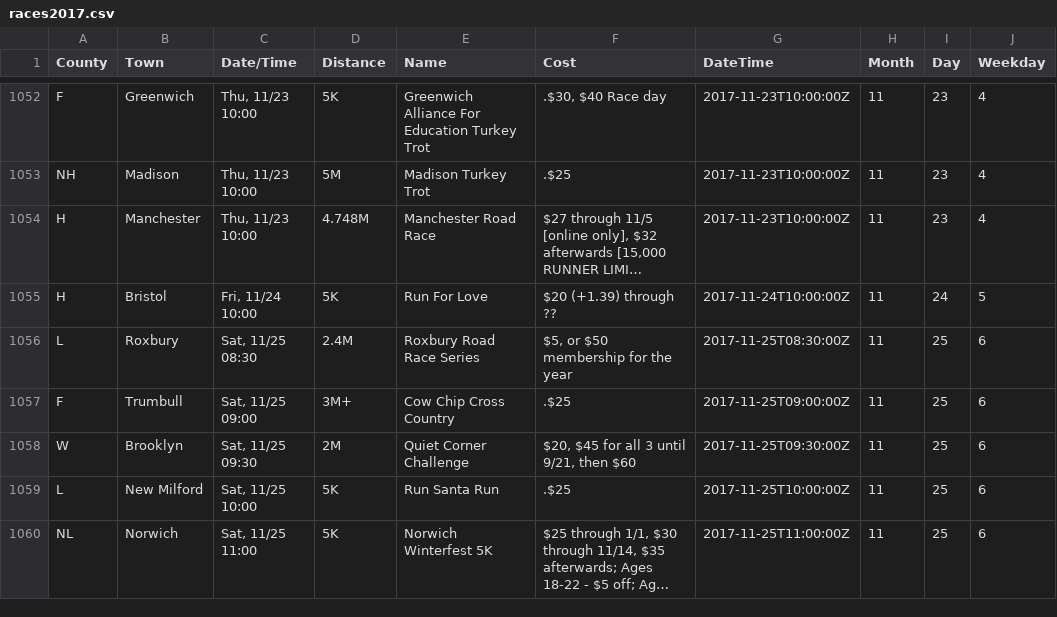
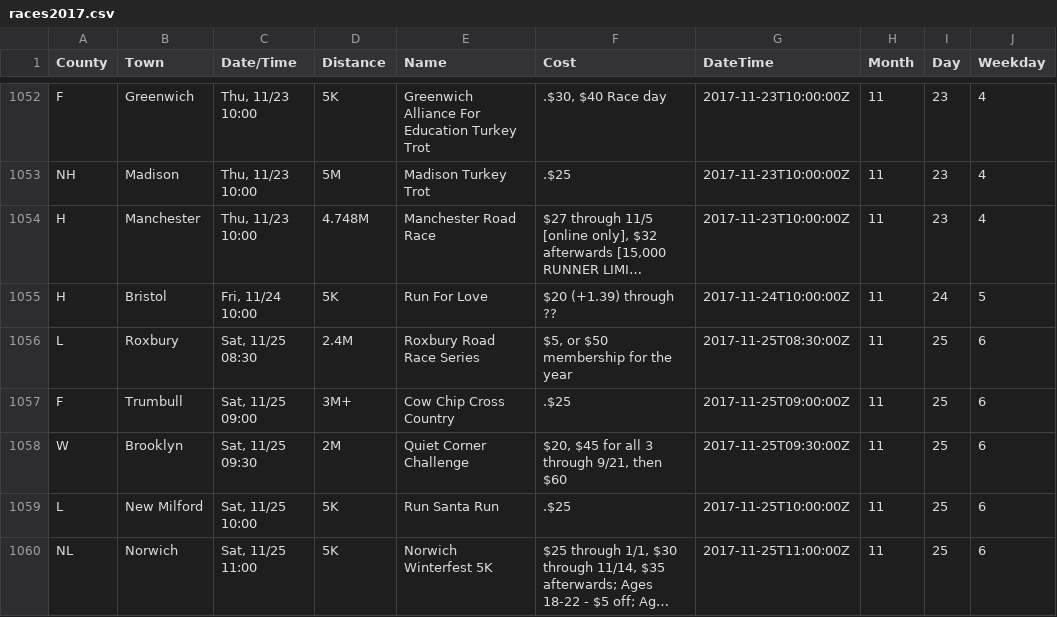
Before and after one commit to jpasini/dataviz-project-template, a CSV file: data/races2017.csv, drawn as a sheet; only a part is shown, gaps mark what is left out; long unchanged cells end in …; the diff covers the shown part only.

Commit message:
Fresh data Dec 31 2017. Processed 2018 data. Not in webpage yet.

```diff
--- a/data/races2017.csv
+++ b/data/races2017.csv
@@ -1079,3 +1079,3 @@ L,Roxbury,"Sat, 11/25 08:30",2.4M,Roxbury Road Race Series,"$5, or $50 membershi
 F,Trumbull,"Sat, 11/25 09:00",3M+,Cow Chip Cross Country,.$25,2017-11-25T09:00:00Z,11,25,6
-W,Brooklyn,"Sat, 11/25 09:30",2M,Quiet Corner Challenge,"$20, $45 for all 3 until 9/21, then $60",2017-11-25T09:30:00Z,11,25,6
+W,Brooklyn,"Sat, 11/25 09:30",2M,Quiet Corner Challenge,"$20, $45 for all 3 through 9/21, then $60",2017-11-25T09:30:00Z,11,25,6
 L,New Milford,"Sat, 11/25 10:00",5K,Run Santa Run,.$25,2017-11-25T10:00:00Z,11,25,6
```
Also changed, not shown: 1 added row and 18 edited cells elsewhere in this file, 4 other files.
